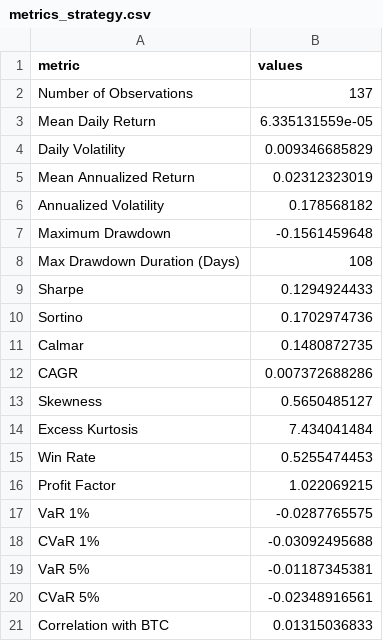
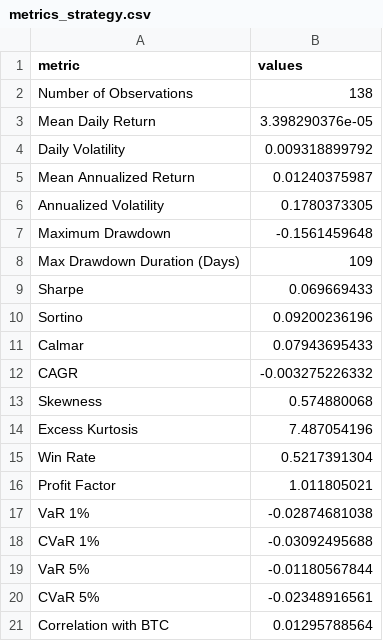
Before and after one commit to sehunkeem/strategy-performance, a CSV file: metrics_strategy.csv, drawn as a sheet.

```diff
--- a/metrics_strategy.csv
+++ b/metrics_strategy.csv
@@ -1,21 +1,21 @@
 metric,values
-Number of Observations,137
-Mean Daily Return,6.335131559e-05
-Daily Volatility,0.009346685829
-Mean Annualized Return,0.02312323019
-Annualized Volatility,0.178568182
+Number of Observations,138
+Mean Daily Return,3.398290376e-05
+Daily Volatility,0.009318899792
+Mean Annualized Return,0.01240375987
+Annualized Volatility,0.1780373305
 Maximum Drawdown,-0.1561459648
-Max Drawdown Duration (Days),108
-Sharpe,0.1294924433
-Sortino,0.1702974736
-Calmar,0.1480872735
-CAGR,0.007372688286
-Skewness,0.5650485127
-Excess Kurtosis,7.434041484
-Win Rate,0.5255474453
-Profit Factor,1.022069215
-VaR 1%,-0.0287765575
+Max Drawdown Duration (Days),109
+Sharpe,0.069669433
+Sortino,0.09200236196
+Calmar,0.07943695433
+CAGR,-0.003275226332
+Skewness,0.574880068
+Excess Kurtosis,7.487054196
+Win Rate,0.5217391304
+Profit Factor,1.011805021
+VaR 1%,-0.02874681038
 CVaR 1%,-0.03092495688
-VaR 5%,-0.01187345381
+VaR 5%,-0.01180567844
 CVaR 5%,-0.02348916561
-Correlation with BTC,0.01315036833
+Correlation with BTC,0.01295788564
```
Also changed, not shown: sharpe_metrics.csv, 4 other files.
